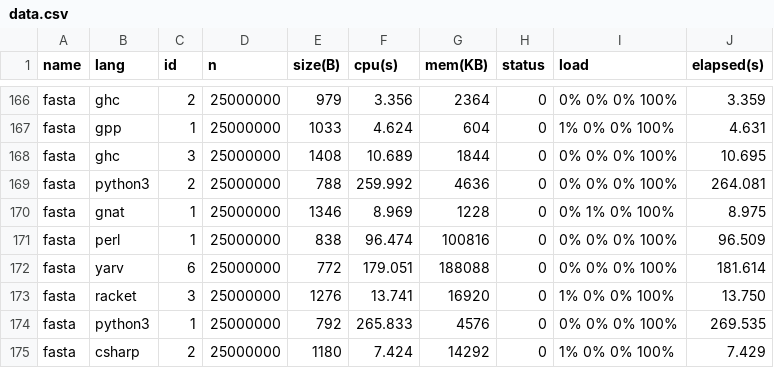
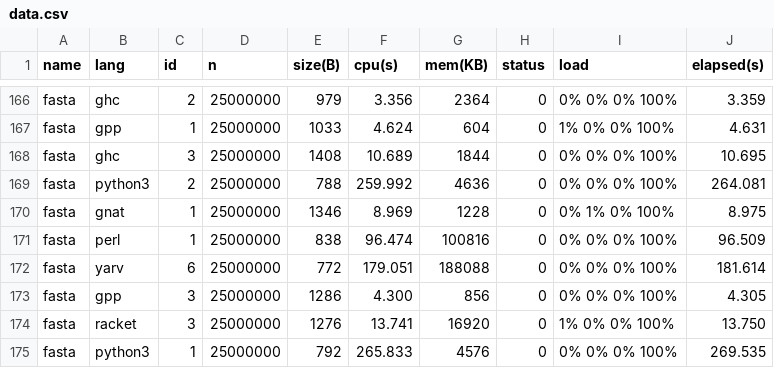
Before and after one commit to Dundee/benchmarksgame, a CSV file: website/websites/u32/data/data.csv, drawn as a sheet; only a part is shown, gaps mark what is left out; the shorter side is filled out with more unchanged rows.

```diff
--- a/website/websites/u32/data/data.csv
+++ b/website/websites/u32/data/data.csv
@@ -172,2 +172,3 @@ fasta,perl,1,25000000,838,96.474,100816,0,0% 0% 0% 100%,96.509
 fasta,yarv,6,25000000,772,179.051,188088,0,0% 0% 0% 100%,181.614
+fasta,gpp,3,25000000,1286,4.300,856,0,0% 0% 0% 100%,4.305
 fasta,racket,3,25000000,1276,13.741,16920,0,1% 0% 0% 100%,13.750
```
Also changed, not shown: website/websites/u32/data/ndata.csv, website/websites/u32q/data/data.csv, 9 other files.
